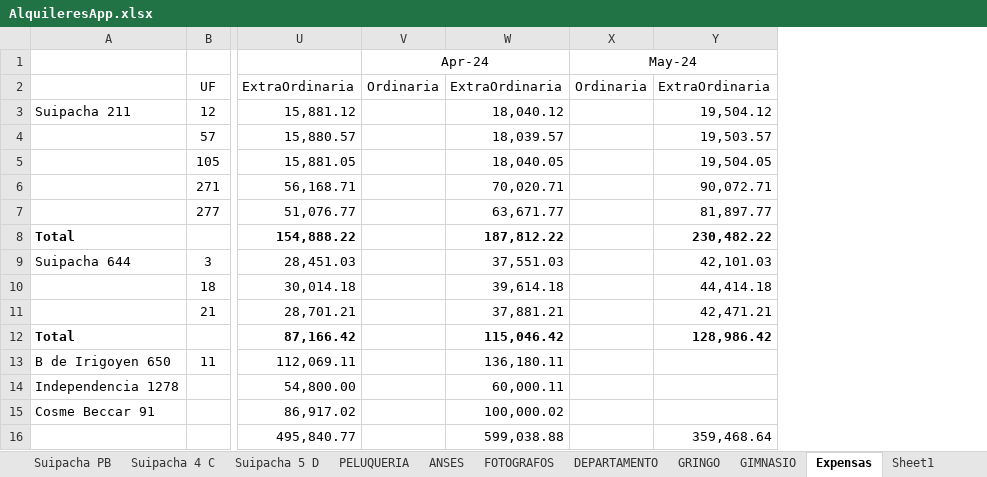
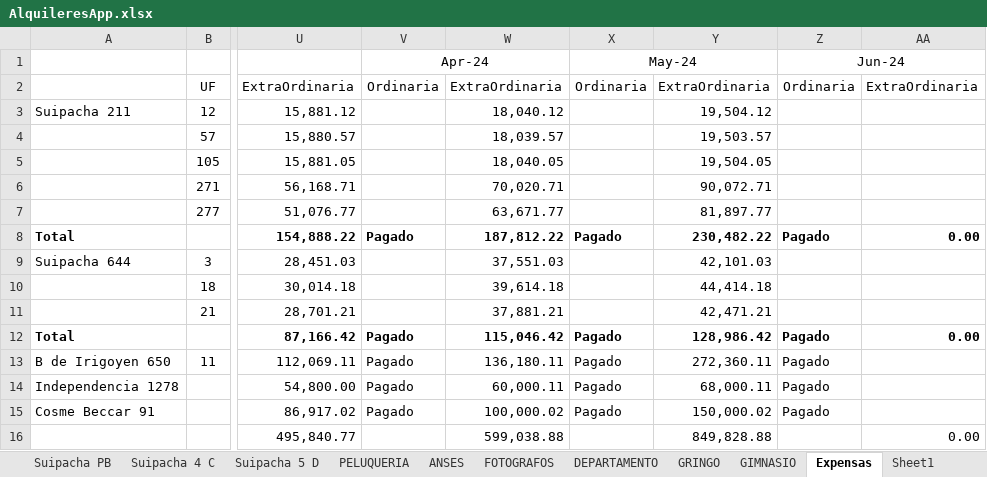
Before and after one commit to SELF-msselve/Personal, an Excel workbook: PagoExpensas/AlquileresApp.xlsx, sheet Expensas, drawn as a sheet; only a part is shown, gaps mark what is left out; values as stored, in another font and other column widths than the file's, no borders; the diff names each change by its address in the sheet, - before the commit and + after, or states it on an @@ line.

```diff
--- a/PagoExpensas/AlquileresApp.xlsx (sheet Expensas)
+++ b/PagoExpensas/AlquileresApp.xlsx (sheet Expensas)
+column Z, rows 1-15: Jun-24 | Ordinaria |  |  |  |  |  | Pagado |  |  |  | Pagado | Pagado | Pagado | Pagado
+column AA, rows 2-16: ExtraOrdinaria |  |  |  |  |  | 0.00 |  |  |  | 0.00 |  |  |  | 0.00
-V8: (empty)
+V8: Pagado
-X8: (empty)
+X8: Pagado
-V12:V15: (empty)
+V12:V15: Pagado
-X12:X15: (empty)
+X12:X15: Pagado
-Y13: (empty)
+Y13: 272,360.11
-Y14: (empty)
+Y14: 68,000.11
-Y15: (empty)
+Y15: 150,000.02
-Y16: 359,468.64
+Y16: 849,828.88
```
Also changed, not shown: sheet Contratos, sheet Resumen, PagoExpensas/SendMail.xlsx, 10 other files.
